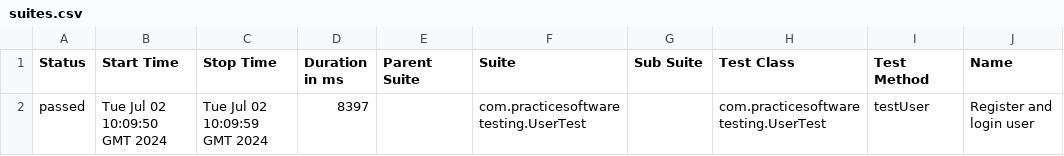
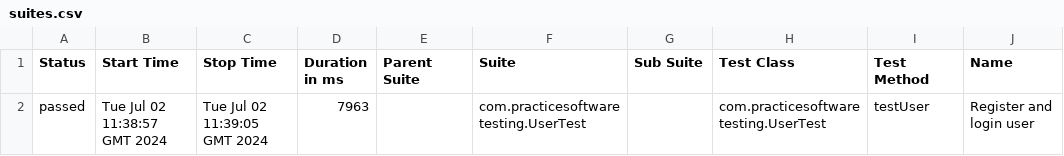
Before and after one commit to alexshamrai/my_practice_software_testing, a CSV file: data/suites.csv, drawn as a sheet; only a part is shown; the diff names each change by its address in the sheet, - before the commit and + after, or states it on an @@ line.

```diff
--- a/data/suites.csv
+++ b/data/suites.csv
-B2 (Start Time): Tue Jul 02 10:09:50 GMT 2024
+B2 (Start Time): Tue Jul 02 11:38:57 GMT 2024
-C2 (Stop Time): Tue Jul 02 10:09:59 GMT 2024
+C2 (Stop Time): Tue Jul 02 11:39:05 GMT 2024
-D2 (Duration in ms): 8397
+D2 (Duration in ms): 7963
```
Also changed, not shown: 32 other files.
